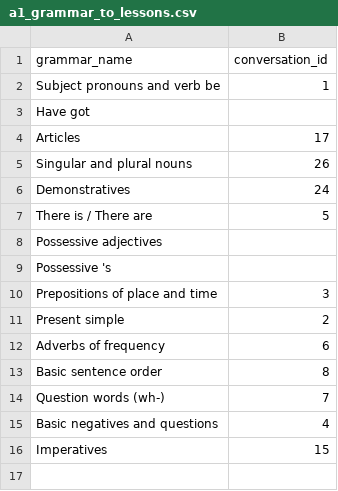
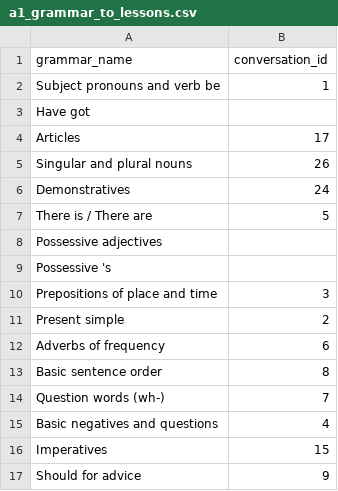
Before and after one commit to mohsenShakiba/Learnup-Data, a CSV file: grammars/a1_grammar_to_lessons.csv, drawn as a sheet.

Commit message:
updated conversation 9

```diff
--- a/grammars/a1_grammar_to_lessons.csv
+++ b/grammars/a1_grammar_to_lessons.csv
@@ -16 +16,2 @@ Basic negatives and questions,4
 Imperatives,15
+Should for advice,9
```
Also changed, not shown: lessons/a1_missing_vocabs.csv, lessons/a1_used_vocabs.csv, 3 other files.
